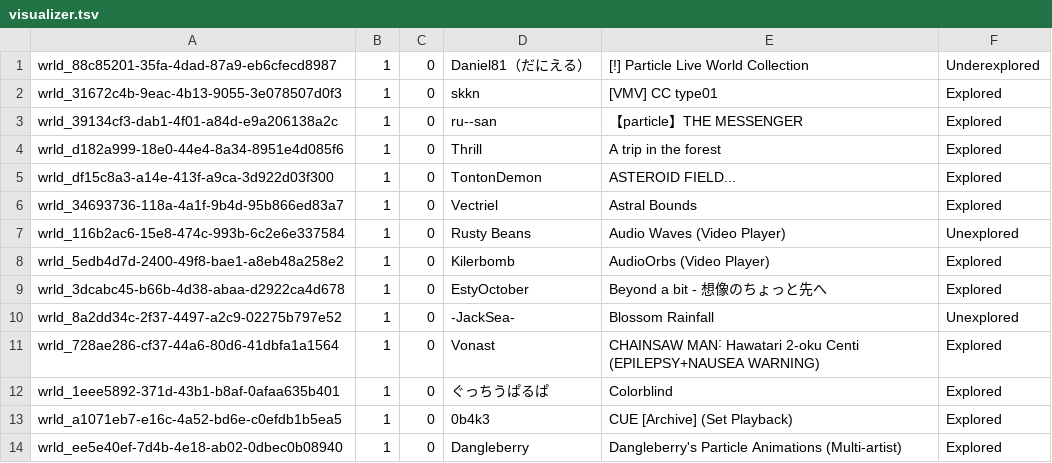
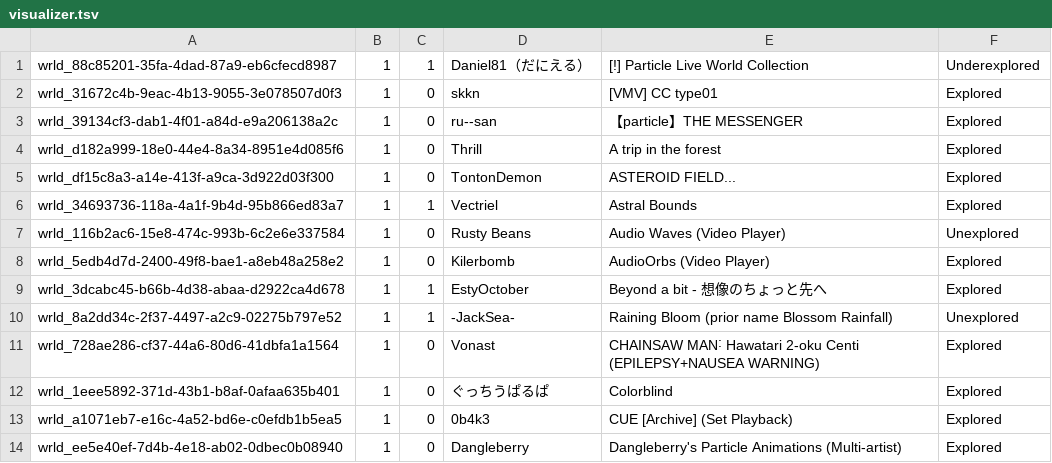
Before and after one commit to Twila27/twila27.github.io, a TSV file: vr/portals/tour/visualizer.tsv, drawn as a sheet; only a part is shown; the diff covers the shown part only.

```diff
--- a/vr/portals/tour/visualizer.tsv
+++ b/vr/portals/tour/visualizer.tsv
@@ -1,2 +1,2 @@
-wrld_88c85201-35fa-4dad-87a9-eb6cfecd8987	1	0	Daniel81（だにえる）	[!] Particle Live World Collection	Underexplored
+wrld_88c85201-35fa-4dad-87a9-eb6cfecd8987	1	1	Daniel81（だにえる）	[!] Particle Live World Collection	Underexplored
 wrld_31672c4b-9eac-4b13-9055-3e078507d0f3	1	0	skkn	[VMV] CC type01	Explored
@@ -5,7 +5,7 @@ wrld_d182a999-18e0-44e4-8a34-8951e4d085f6	1	0	Thrill	A trip in the forest	Explor
 wrld_df15c8a3-a14e-413f-a9ca-3d922d03f300	1	0	TontonDemon	ASTEROID FIELD...	Explored
-wrld_34693736-118a-4a1f-9b4d-95b866ed83a7	1	0	Vectriel	Astral Bounds	Explored
+wrld_34693736-118a-4a1f-9b4d-95b866ed83a7	1	1	Vectriel	Astral Bounds	Explored
 wrld_116b2ac6-15e8-474c-993b-6c2e6e337584	1	0	Rusty Beans	Audio Waves (Video Player)	Unexplored
 wrld_5edb4d7d-2400-49f8-bae1-a8eb48a258e2	1	0	Kilerbomb	AudioOrbs (Video Player)	Explored
-wrld_3dcabc45-b66b-4d38-abaa-d2922ca4d678	1	0	EstyOctober	Beyond a bit - 想像のちょっと先へ	Explored
-wrld_8a2dd34c-2f37-4497-a2c9-02275b797e52	1	0	-JackSea-	Blossom Rainfall	Unexplored
+wrld_3dcabc45-b66b-4d38-abaa-d2922ca4d678	1	1	EstyOctober	Beyond a bit - 想像のちょっと先へ	Explored
+wrld_8a2dd34c-2f37-4497-a2c9-02275b797e52	1	1	-JackSea-	Raining Bloom (prior name Blossom Rainfall)	Unexplored
 wrld_728ae286-cf37-44a6-80d6-41dbfa1a1564	1	0	Vonast	CHAINSAW MAN˸ Hawatari 2-oku Centi (EPILEPSY+NAUSEA WARNING)	Explored
```
Also changed, not shown: 14 edited cells elsewhere in this file.
